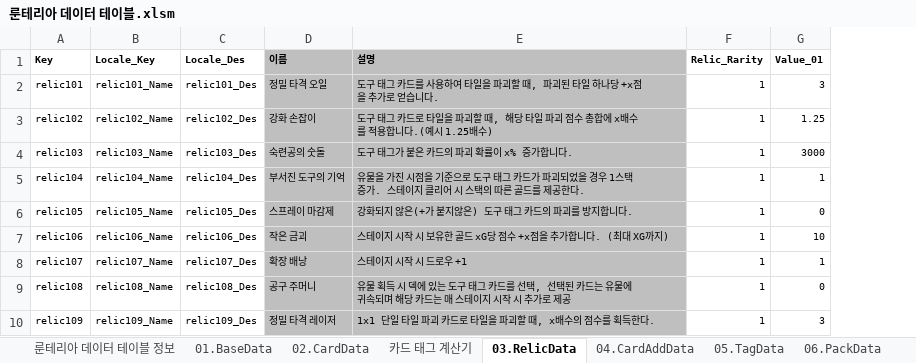
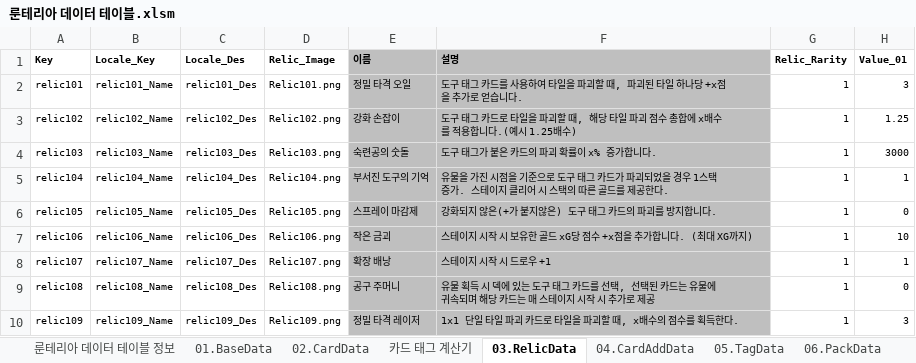
Before and after one commit to kauthor/FluffyDisdog, an Excel workbook: Plan/Table/룬테리아 데이터 테이블.xlsm, sheet 03.RelicData, drawn as a sheet; only a part is shown; values as stored, in another font and other column widths than the file's, no borders; the diff names each change by its address in the sheet, - before the commit and + after, or states it on an @@ line.

```diff
--- a/Plan/Table/룬테리아 데이터 테이블.xlsm (sheet 03.RelicData)
+++ b/Plan/Table/룬테리아 데이터 테이블.xlsm (sheet 03.RelicData)
+column D, rows 1-10: Relic_Image | Relic101.png | Relic102.png | Relic103.png | Relic104.png | Relic105.png | Relic106.png | Relic107.png | Relic108.png | Relic109.png
```
Also changed, not shown: Plan/Table/LiveData/03.RelicData.xlsx, 1 other file.
